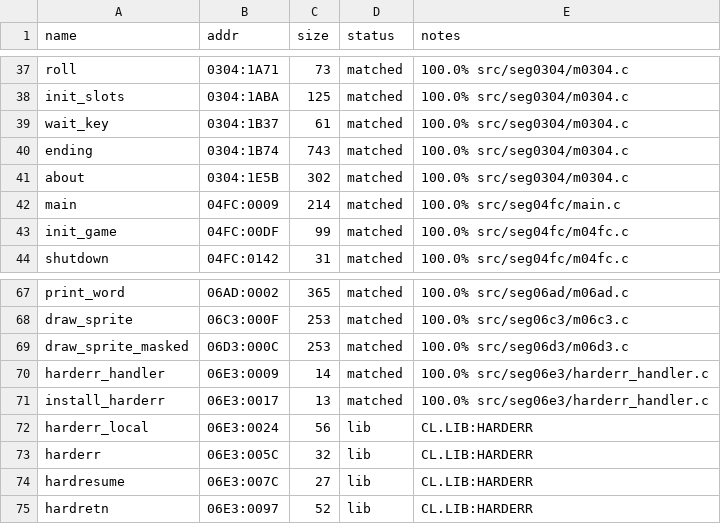
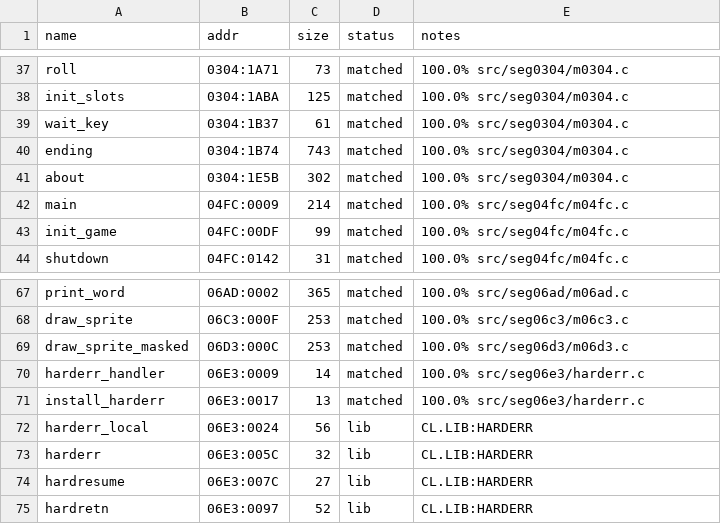
Before and after one commit to jdelezenne/donalds-alphabet-chase-dos, a CSV file: config/retail/symbols.csv, drawn as a sheet; only a part is shown, gaps mark what is left out.

```diff
--- a/config/retail/symbols.csv
+++ b/config/retail/symbols.csv
@@ -41,3 +41,3 @@ ending,0304:1B74,743,matched,100.0% src/seg0304/m0304.c
 about,0304:1E5B,302,matched,100.0% src/seg0304/m0304.c
-main,04FC:0009,214,matched,100.0% src/seg04fc/main.c
+main,04FC:0009,214,matched,100.0% src/seg04fc/m04fc.c
 init_game,04FC:00DF,99,matched,100.0% src/seg04fc/m04fc.c
@@ -69,4 +69,4 @@ draw_sprite,06C3:000F,253,matched,100.0% src/seg06c3/m06c3.c
 draw_sprite_masked,06D3:000C,253,matched,100.0% src/seg06d3/m06d3.c
-harderr_handler,06E3:0009,14,matched,100.0% src/seg06e3/harderr_handler.c
-install_harderr,06E3:0017,13,matched,100.0% src/seg06e3/harderr_handler.c
+harderr_handler,06E3:0009,14,matched,100.0% src/seg06e3/harderr.c
+install_harderr,06E3:0017,13,matched,100.0% src/seg06e3/harderr.c
 harderr_local,06E3:0024,56,lib,CL.LIB:HARDERR
```
Also changed, not shown: 32 other files.
